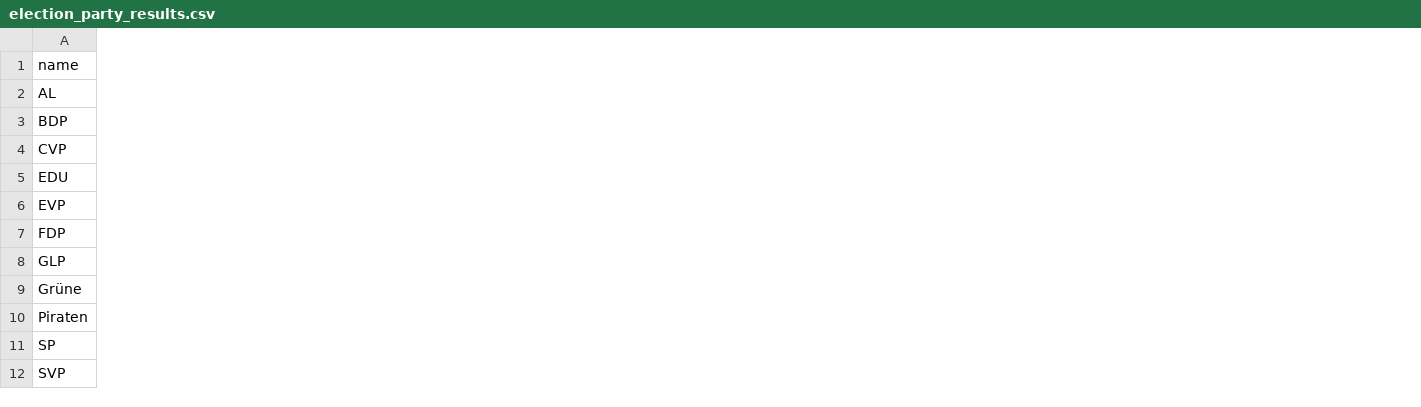
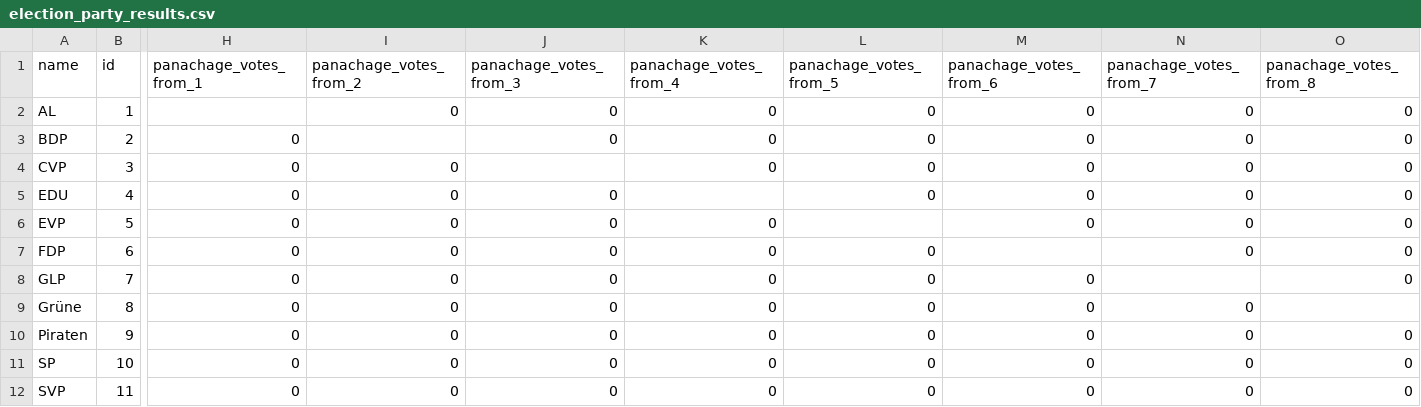
Before and after one commit to OneGov/onegov.election_day, a CSV file: docs/templates/election_party_results.csv, drawn as a sheet; only a part is shown, gaps mark what is left out; the diff covers the shown part only; the diff names each change by its address in the sheet, - before the commit and + after, or states it on an @@ line.

```diff
--- a/docs/templates/election_party_results.csv
+++ b/docs/templates/election_party_results.csv
+column B (id), rows 2-12: 1 | 2 | 3 | 4 | 5 | 6 | 7 | 8 | 9 | 10 | 11
+column H (panachage_votes_from_1), rows 3-12: all 0
+column I (panachage_votes_from_2), rows 2-12: 0 |  | 0 | 0 | 0 | 0 | 0 | 0 | 0 | 0 | 0
+column J (panachage_votes_from_3), rows 2-12: 0 | 0 |  | 0 | 0 | 0 | 0 | 0 | 0 | 0 | 0
+column K (panachage_votes_from_4), rows 2-12: 0 | 0 | 0 |  | 0 | 0 | 0 | 0 | 0 | 0 | 0
+column L (panachage_votes_from_5), rows 2-12: 0 | 0 | 0 | 0 |  | 0 | 0 | 0 | 0 | 0 | 0
+column M (panachage_votes_from_6), rows 2-12: 0 | 0 | 0 | 0 | 0 |  | 0 | 0 | 0 | 0 | 0
+column N (panachage_votes_from_7), rows 2-12: 0 | 0 | 0 | 0 | 0 | 0 |  | 0 | 0 | 0 | 0
+column O (panachage_votes_from_8), rows 2-12: 0 | 0 | 0 | 0 | 0 | 0 | 0 |  | 0 | 0 | 0
```
Also changed, not shown: 4 added columns elsewhere in this file, 5 other files.
